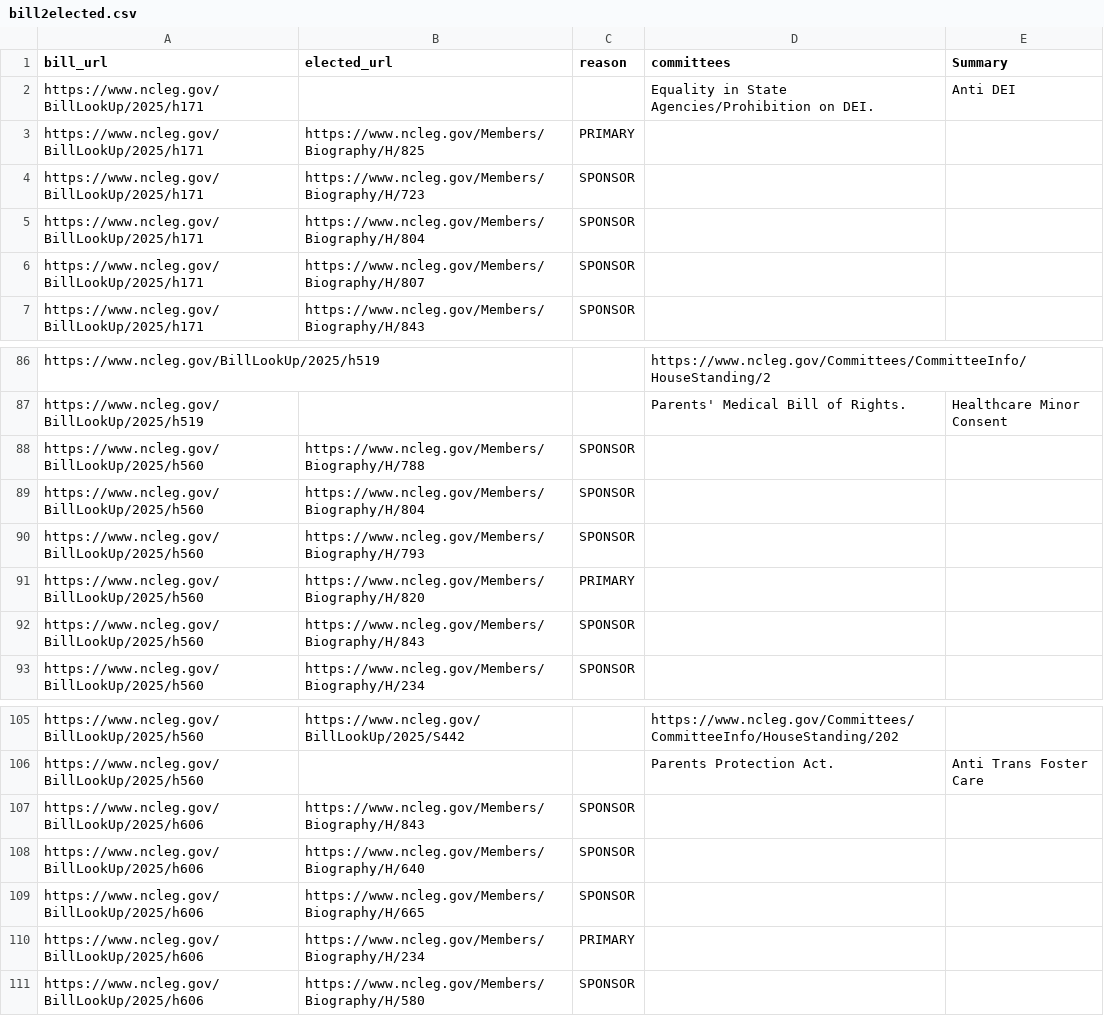
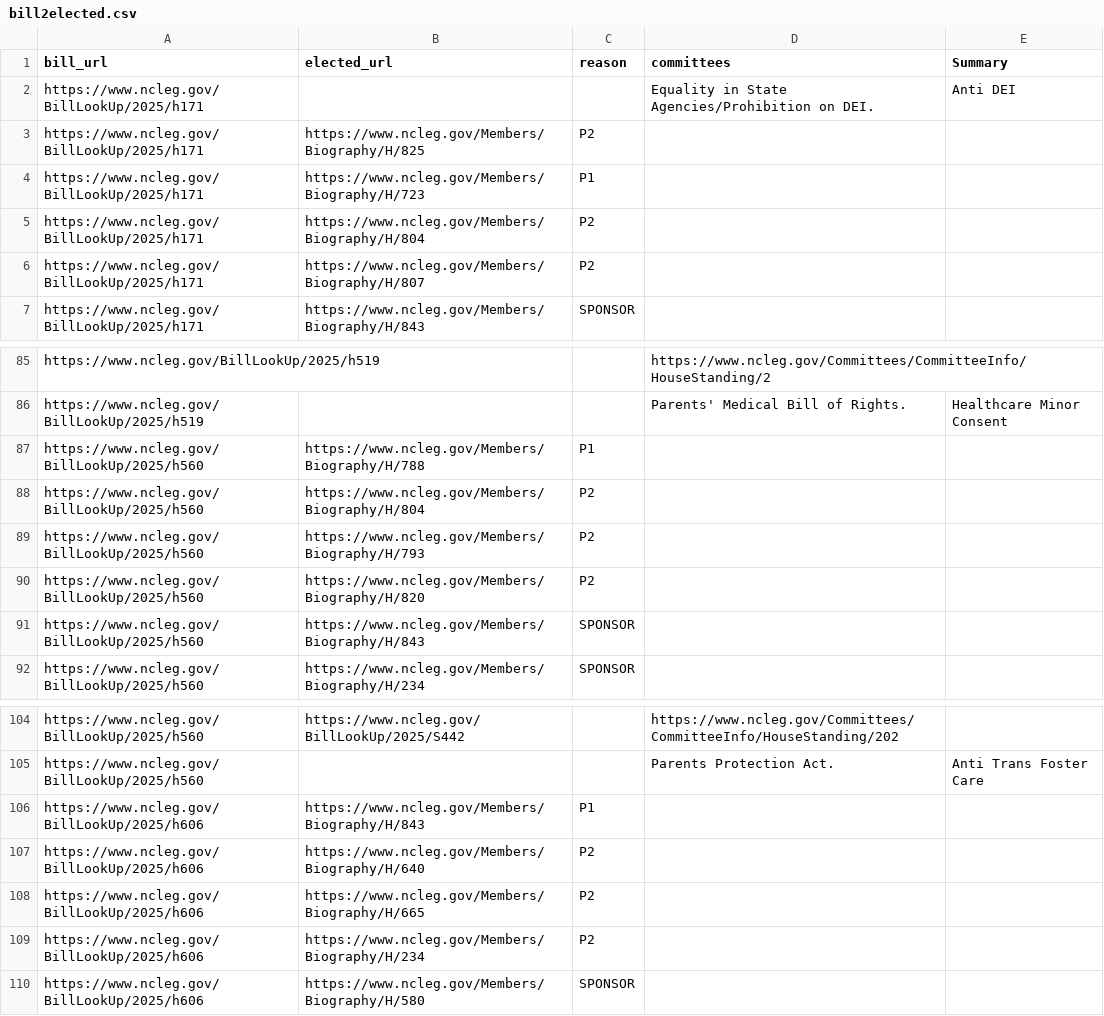
Before and after one commit to mera-me-ti-mera/prosexte, a CSV file: bills/bill2elected.csv, drawn as a sheet; only a part is shown, gaps mark what is left out; the diff covers the shown part only.

```diff
--- a/bills/bill2elected.csv
+++ b/bills/bill2elected.csv
@@ -2,6 +2,6 @@ bill_url,elected_url,reason,committees,Summary
 https://www.ncleg.gov/BillLookUp/2025/h171,,,Equality in State Agencies/Prohibition on DEI.,Anti DEI
-https://www.ncleg.gov/BillLookUp/2025/h171,https://www.ncleg.gov/Members/Biography/H/825,PRIMARY,,
-https://www.ncleg.gov/BillLookUp/2025/h171,https://www.ncleg.gov/Members/Biography/H/723,SPONSOR,,
-https://www.ncleg.gov/BillLookUp/2025/h171,https://www.ncleg.gov/Members/Biography/H/804,SPONSOR,,
-https://www.ncleg.gov/BillLookUp/2025/h171,https://www.ncleg.gov/Members/Biography/H/807,SPONSOR,,
+https://www.ncleg.gov/BillLookUp/2025/h171,https://www.ncleg.gov/Members/Biography/H/825,P2,,
+https://www.ncleg.gov/BillLookUp/2025/h171,https://www.ncleg.gov/Members/Biography/H/723,P1,,
+https://www.ncleg.gov/BillLookUp/2025/h171,https://www.ncleg.gov/Members/Biography/H/804,P2,,
+https://www.ncleg.gov/BillLookUp/2025/h171,https://www.ncleg.gov/Members/Biography/H/807,P2,,
 https://www.ncleg.gov/BillLookUp/2025/h171,https://www.ncleg.gov/Members/Biography/H/843,SPONSOR,,
@@ -87,6 +86,6 @@ https://www.ncleg.gov/BillLookUp/2025/h519,,,https://www.ncleg.gov/Committees/Co
 https://www.ncleg.gov/BillLookUp/2025/h519,,,Parents' Medical Bill of Rights.,Healthcare Minor Consent
-https://www.ncleg.gov/BillLookUp/2025/h560,https://www.ncleg.gov/Members/Biography/H/788,SPONSOR,,
-https://www.ncleg.gov/BillLookUp/2025/h560,https://www.ncleg.gov/Members/Biography/H/804,SPONSOR,,
-https://www.ncleg.gov/BillLookUp/2025/h560,https://www.ncleg.gov/Members/Biography/H/793,SPONSOR,,
-https://www.ncleg.gov/BillLookUp/2025/h560,https://www.ncleg.gov/Members/Biography/H/820,PRIMARY,,
+https://www.ncleg.gov/BillLookUp/2025/h560,https://www.ncleg.gov/Members/Biography/H/788,P1,,
+https://www.ncleg.gov/BillLookUp/2025/h560,https://www.ncleg.gov/Members/Biography/H/804,P2,,
+https://www.ncleg.gov/BillLookUp/2025/h560,https://www.ncleg.gov/Members/Biography/H/793,P2,,
+https://www.ncleg.gov/BillLookUp/2025/h560,https://www.ncleg.gov/Members/Biography/H/820,P2,,
 https://www.ncleg.gov/BillLookUp/2025/h560,https://www.ncleg.gov/Members/Biography/H/843,SPONSOR,,
@@ -106,6 +105,6 @@ https://www.ncleg.gov/BillLookUp/2025/h560,https://www.ncleg.gov/BillLookUp/2025
 https://www.ncleg.gov/BillLookUp/2025/h560,,,Parents Protection Act.,Anti Trans Foster Care
-https://www.ncleg.gov/BillLookUp/2025/h606,https://www.ncleg.gov/Members/Biography/H/843,SPONSOR,,
-https://www.ncleg.gov/BillLookUp/2025/h606,https://www.ncleg.gov/Members/Biography/H/640,SPONSOR,,
-https://www.ncleg.gov/BillLookUp/2025/h606,https://www.ncleg.gov/Members/Biography/H/665,SPONSOR,,
-https://www.ncleg.gov/BillLookUp/2025/h606,https://www.ncleg.gov/Members/Biography/H/234,PRIMARY,,
+https://www.ncleg.gov/BillLookUp/2025/h606,https://www.ncleg.gov/Members/Biography/H/843,P1,,
+https://www.ncleg.gov/BillLookUp/2025/h606,https://www.ncleg.gov/Members/Biography/H/640,P2,,
+https://www.ncleg.gov/BillLookUp/2025/h606,https://www.ncleg.gov/Members/Biography/H/665,P2,,
+https://www.ncleg.gov/BillLookUp/2025/h606,https://www.ncleg.gov/Members/Biography/H/234,P2,,
 https://www.ncleg.gov/BillLookUp/2025/h606,https://www.ncleg.gov/Members/Biography/H/580,SPONSOR,,
```
Also changed, not shown: 39 added rows, 4 removed rows, 8 moved rows and 8 edited cells elsewhere in this file.
